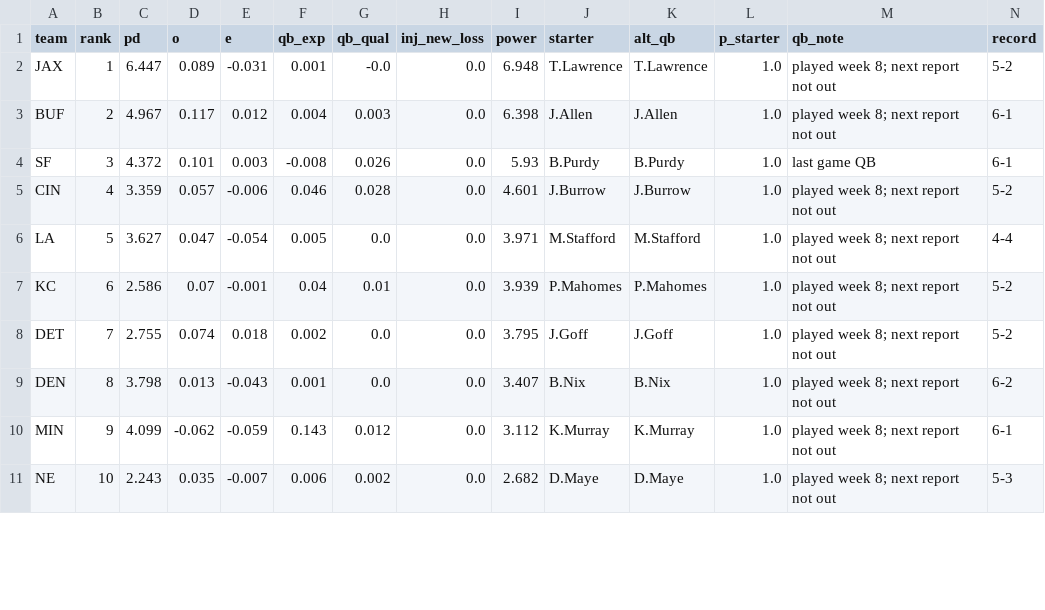
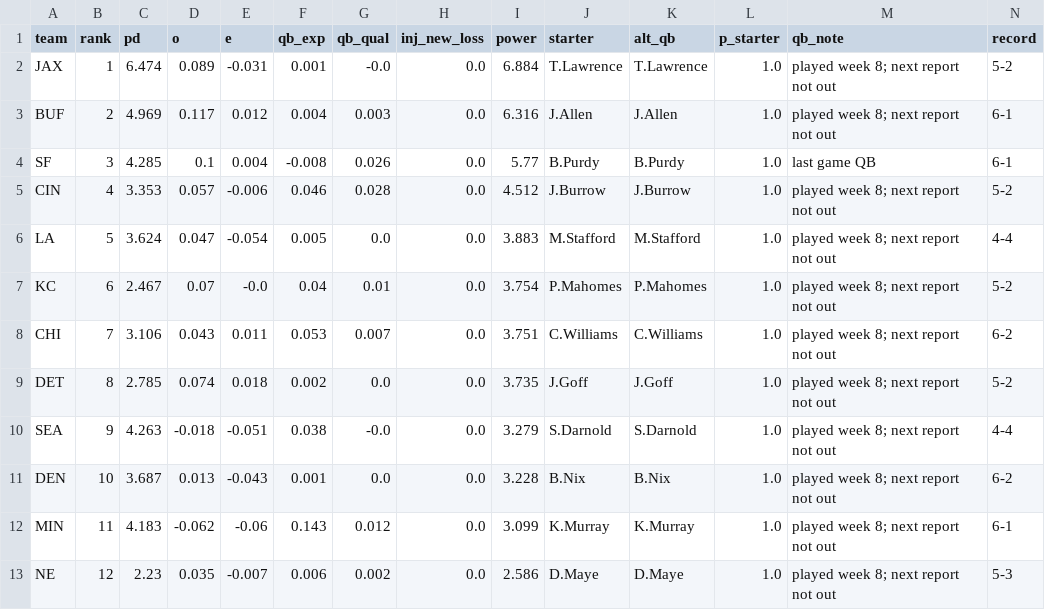
Before and after one commit to sethbergstein/cfb-power-rankings, a CSV file: nfl/site_data/power_2026_wk8.csv, drawn as a sheet; only a part is shown; addresses are those after the commit; rows hold the shown columns only; the diff covers the shown part only; the diff names each change by its address in the sheet, - before the commit and + after, or states it on an @@ line.

```diff
--- a/nfl/site_data/power_2026_wk8.csv
+++ b/nfl/site_data/power_2026_wk8.csv
-C2 (pd): 6.447
+C2 (pd): 6.474
-I2 (power): 6.948
+I2 (power): 6.884
-C3 (pd): 4.967
+C3 (pd): 4.969
-I3 (power): 6.398
+I3 (power): 6.316
-C4 (pd): 4.372
+C4 (pd): 4.285
-D4 (o): 0.101
+D4 (o): 0.1
-E4 (e): 0.003
+E4 (e): 0.004
-I4 (power): 5.93
+I4 (power): 5.77
-C5 (pd): 3.359
+C5 (pd): 3.353
-I5 (power): 4.601
+I5 (power): 4.512
-C6 (pd): 3.627
+C6 (pd): 3.624
-I6 (power): 3.971
+I6 (power): 3.883
-C7 (pd): 2.586
+C7 (pd): 2.467
-E7 (e): -0.001
+E7 (e): -0.0
-I7 (power): 3.939
+I7 (power): 3.754
+row 8: CHI | 7 | 3.106 | 0.043 | 0.011 | 0.053 | 0.007 | 0.0 | 3.751 | C.Williams | C.Williams | 1.0 | played week 8; next report not out | 6-2
-B9 (rank): 7
+B9 (rank): 8
-C9 (pd): 2.755
+C9 (pd): 2.785
-I9 (power): 3.795
+I9 (power): 3.735
+row 10: SEA | 9 | 4.263 | -0.018 | -0.051 | 0.038 | -0.0 | 0.0 | 3.279 | S.Darnold | S.Darnold | 1.0 | played week 8; next report not out | 4-4
-B11 (rank): 8
+B11 (rank): 10
-C11 (pd): 3.798
+C11 (pd): 3.687
-I11 (power): 3.407
+I11 (power): 3.228
-B12 (rank): 9
+B12 (rank): 11
-C12 (pd): 4.099
+C12 (pd): 4.183
-E12 (e): -0.059
+E12 (e): -0.06
-I12 (power): 3.112
+I12 (power): 3.099
-B13 (rank): 10
+B13 (rank): 12
-C13 (pd): 2.243
+C13 (pd): 2.23
-I13 (power): 2.682
+I13 (power): 2.586
```
Also changed, not shown: 2 removed rows and 45 edited cells elsewhere in this file, output/bcpi_poll_2026_week09.csv, output/bcpi_power_2026_week09.csv, 32 other files.
